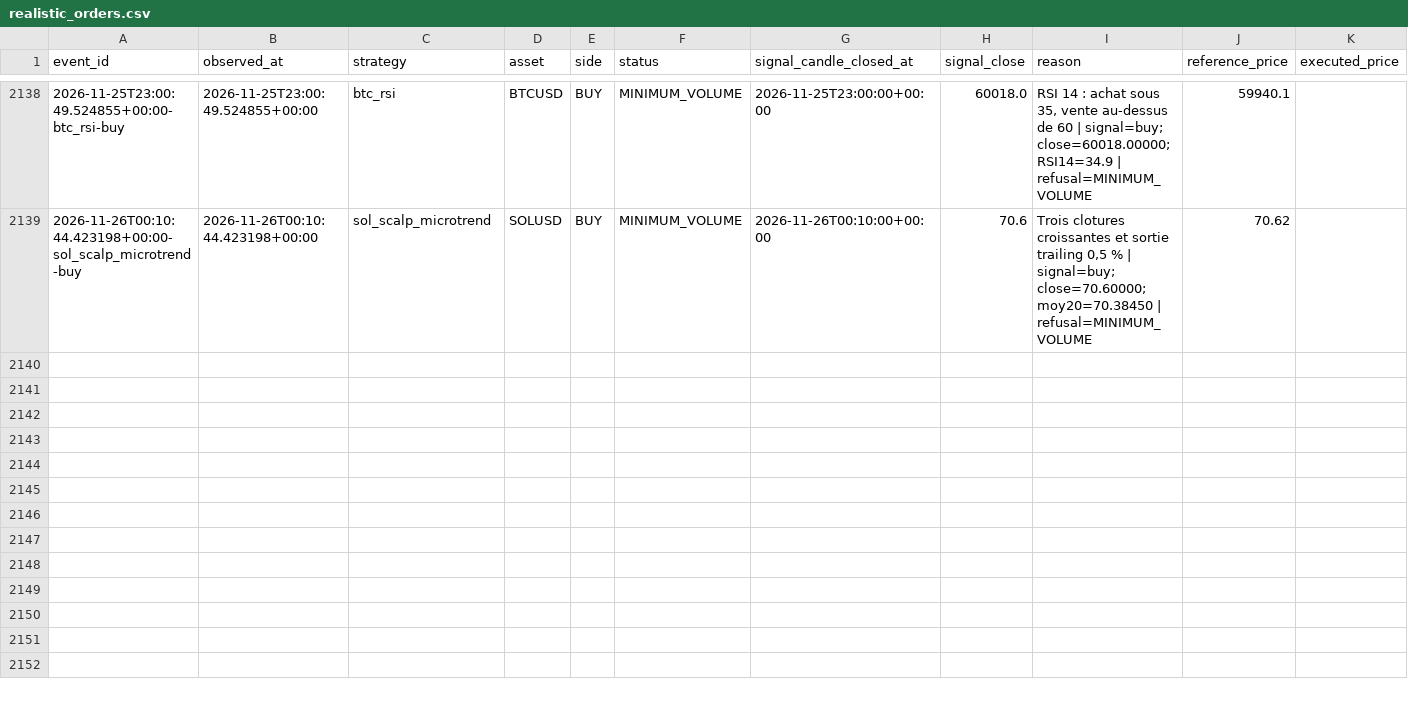
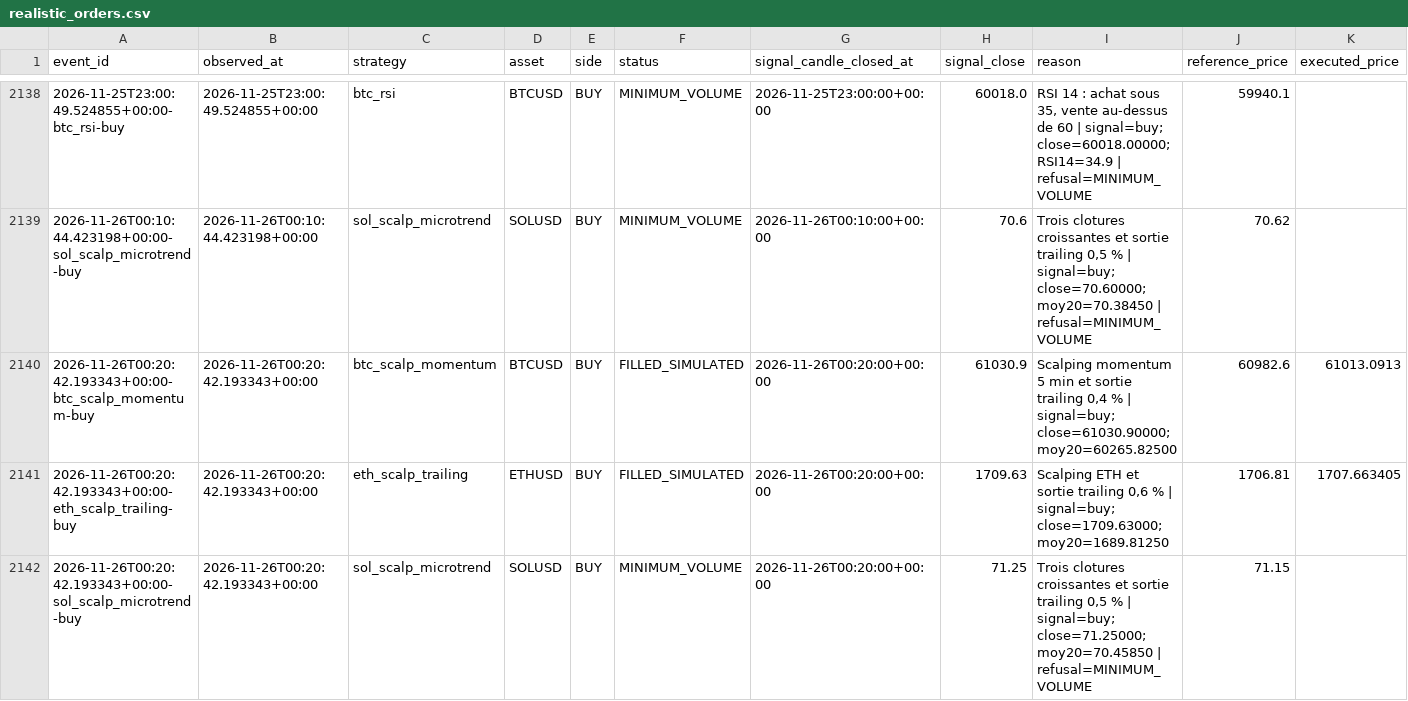
Before and after one commit to SeikoChillBot/AI-Trading, a CSV file: reports/realistic_orders.csv, drawn as a sheet; only a part is shown, gaps mark what is left out; rows hold the shown columns only; the diff names each change by its address in the sheet, - before the commit and + after, or states it on an @@ line.

```diff
--- a/reports/realistic_orders.csv
+++ b/reports/realistic_orders.csv
+row 2140: 2026-11-26T00:20:42.193343+00:00-btc_scalp_momentum-buy | 2026-11-26T00:20:42.193343+00:00 | btc_scalp_momentum | BTCUSD | BUY | FILLED_SIMULATED | 2026-11-26T00:20:00+00:00 | 61030.9 | Scalping momentum 5 min et sortie trailing 0,4 % | signal=buy; close=61030.90000; moy20=60265.82500 | 60982.6 | 61013.0913
+row 2141: 2026-11-26T00:20:42.193343+00:00-eth_scalp_trailing-buy | 2026-11-26T00:20:42.193343+00:00 | eth_scalp_trailing | ETHUSD | BUY | FILLED_SIMULATED | 2026-11-26T00:20:00+00:00 | 1709.63 | Scalping ETH et sortie trailing 0,6 % | signal=buy; close=1709.63000; moy20=1689.81250 | 1706.81 | 1707.663405
+row 2142: 2026-11-26T00:20:42.193343+00:00-sol_scalp_microtrend-buy | 2026-11-26T00:20:42.193343+00:00 | sol_scalp_microtrend | SOLUSD | BUY | MINIMUM_VOLUME | 2026-11-26T00:20:00+00:00 | 71.25 | Trois clotures croissantes et sortie trailing 0,5 % | signal=buy; close=71.25000; moy20=70.45850 | refusal=MINIMUM_VOLUME | 71.15
```
Also changed, not shown: reports/latest.csv, reports/realistic_latest.csv, 14 other files.
